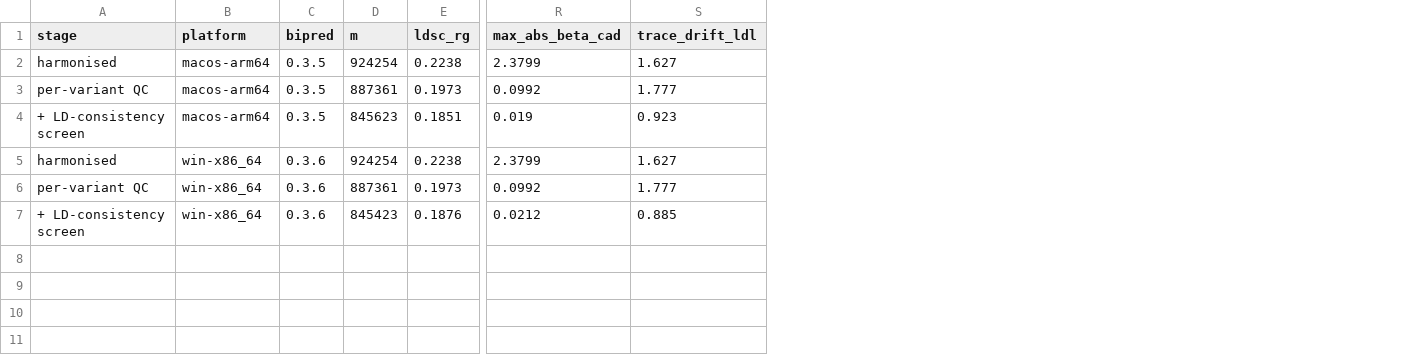
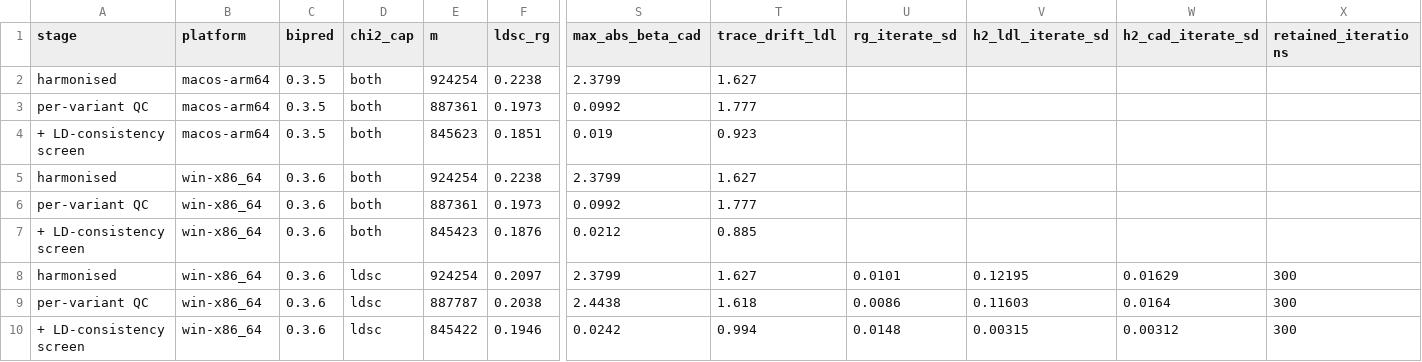
Before and after one commit to bvilhjal/bipred, a CSV file: studies/ldl-cad/results/estimates.csv, drawn as a sheet; only a part is shown, gaps mark what is left out; rows hold the shown columns only; the diff names each change by its address in the sheet, - before the commit and + after, or states it on an @@ line.

```diff
--- a/studies/ldl-cad/results/estimates.csv
+++ b/studies/ldl-cad/results/estimates.csv
+column D (chi2_cap), rows 2-7: all both
+column U (rg_iterate_sd), empty
+column V (h2_ldl_iterate_sd), empty
+column W (h2_cad_iterate_sd), empty
+column X (retained_iterations), empty
+row 8: harmonised | win-x86_64 | 0.3.6 | ldsc | 924254 | 0.2097 | 2.3799 | 1.627 | 0.0101 | 0.12195 | 0.01629 | 300
+row 9: per-variant QC | win-x86_64 | 0.3.6 | ldsc | 887787 | 0.2038 | 2.4438 | 1.618 | 0.0086 | 0.11603 | 0.0164 | 300
+row 10: + LD-consistency screen | win-x86_64 | 0.3.6 | ldsc | 845422 | 0.1946 | 0.0242 | 0.994 | 0.0148 | 0.00315 | 0.00312 | 300
```
Also changed, not shown: 6 other files.
